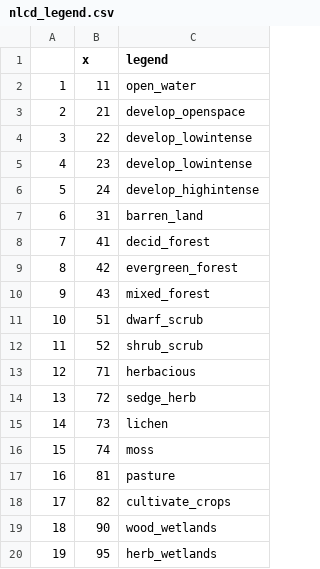
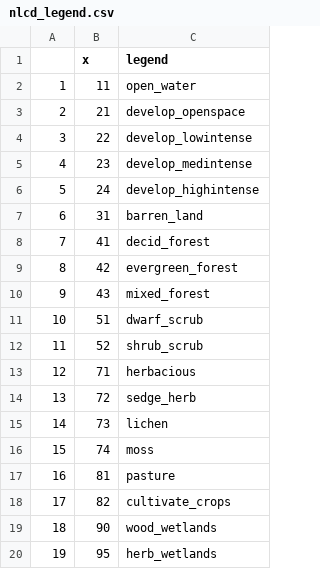
Before and after one commit to kaitlinsinger1/inspace, a CSV file: docs/Inspace/nlcd_legend.csv, drawn as a sheet; the diff names each change by its address in the sheet, - before the commit and + after, or states it on an @@ line.

Commit message:
Add files via upload

```diff
--- a/docs/Inspace/nlcd_legend.csv
+++ b/docs/Inspace/nlcd_legend.csv
-C5 (legend): develop_lowintense
+C5 (legend): develop_medintense
```
